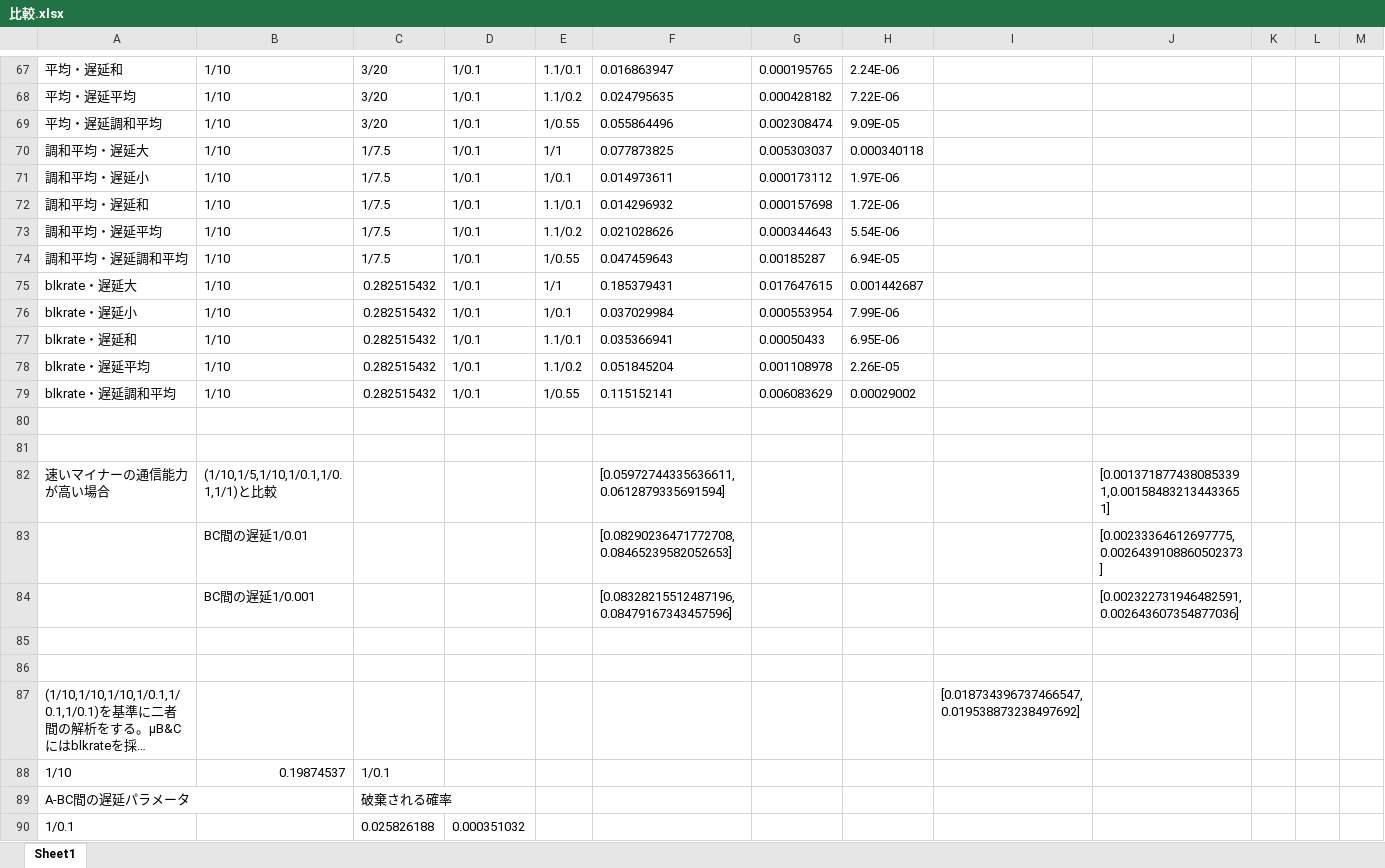
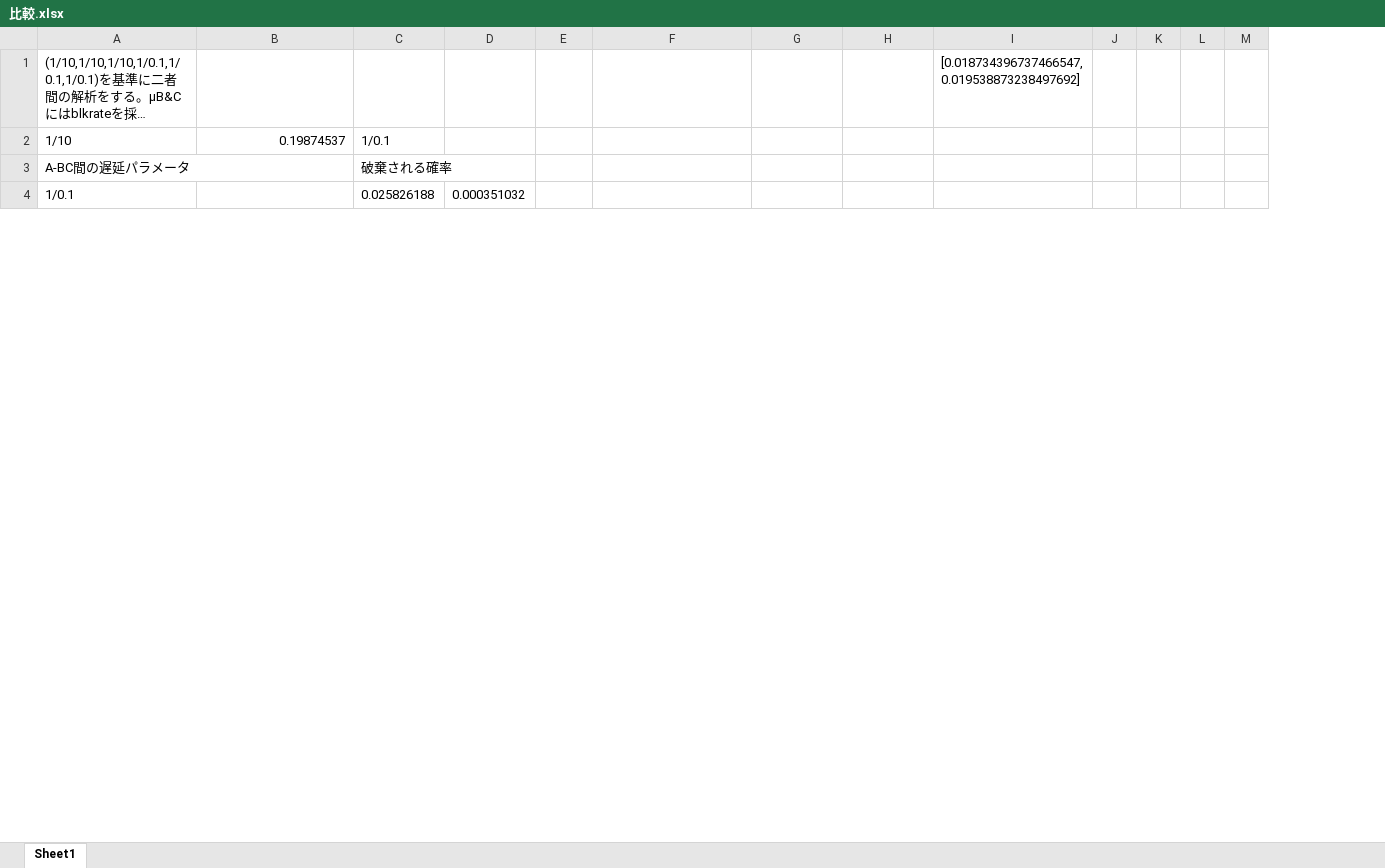
Before and after one commit to tachima/comp_blockchain, an Excel workbook: 比較.xlsx, sheet Sheet1, drawn as a sheet; only a part is shown, gaps mark what is left out; long unchanged cells end in …; values as stored, in another font and other column widths than the file's, no borders; charts and pictures not drawn; removed rows and columns are numbered as before the commit, all else as after; rows hold the shown columns only; the diff covers the shown part only; the diff names each change by its address in the sheet, - before the commit and + after, or states it on an @@ line.

```diff
--- a/比較.xlsx (sheet Sheet1)
+++ b/比較.xlsx (sheet Sheet1)
-column J, empty
+column K, empty
-row 67: 平均・遅延和 | 1/10 | 3/20 | 1/0.1 | 1.1/0.1 | 0.016863947 | 0.000195765 | 2.24E-06
-row 68: 平均・遅延平均 | 1/10 | 3/20 | 1/0.1 | 1.1/0.2 | 0.024795635 | 0.000428182 | 7.22E-06
-row 69: 平均・遅延調和平均 | 1/10 | 3/20 | 1/0.1 | 1/0.55 | 0.055864496 | 0.002308474 | 9.09E-05
-row 70: 調和平均・遅延大 | 1/10 | 1/7.5 | 1/0.1 | 1/1 | 0.077873825 | 0.005303037 | 0.000340118
-row 71: 調和平均・遅延小 | 1/10 | 1/7.5 | 1/0.1 | 1/0.1 | 0.014973611 | 0.000173112 | 1.97E-06
-row 72: 調和平均・遅延和 | 1/10 | 1/7.5 | 1/0.1 | 1.1/0.1 | 0.014296932 | 0.000157698 | 1.72E-06
-row 73: 調和平均・遅延平均 | 1/10 | 1/7.5 | 1/0.1 | 1.1/0.2 | 0.021028626 | 0.000344643 | 5.54E-06
-row 74: 調和平均・遅延調和平均 | 1/10 | 1/7.5 | 1/0.1 | 1/0.55 | 0.047459643 | 0.00185287 | 6.94E-05
-row 75: blkrate・遅延大 | 1/10 | 0.282515432 | 1/0.1 | 1/1 | 0.185379431 | 0.017647615 | 0.001442687
-row 76: blkrate・遅延小 | 1/10 | 0.282515432 | 1/0.1 | 1/0.1 | 0.037029984 | 0.000553954 | 7.99E-06
-row 77: blkrate・遅延和 | 1/10 | 0.282515432 | 1/0.1 | 1.1/0.1 | 0.035366941 | 0.00050433 | 6.95E-06
-row 78: blkrate・遅延平均 | 1/10 | 0.282515432 | 1/0.1 | 1.1/0.2 | 0.051845204 | 0.001108978 | 2.26E-05
-row 79: blkrate・遅延調和平均 | 1/10 | 0.282515432 | 1/0.1 | 1/0.55 | 0.115152141 | 0.006083629 | 0.00029002
-row 80: (empty)
-row 81: (empty)
-row 82: 速いマイナーの通信能力が高い場合 | (1/10,1/5,1/10,1/0.1,1/0.1,1/1)と比較 |  |  |  | [0.05972744335636611,0.0612879335691594] |  |  |  | [0.0013718774380853391,0.001584832134433651]
-row 83:  | BC間の遅延1/0.01 |  |  |  | [0.08290236471772708,0.08465239582052653] |  |  |  | [0.00233364612697775,0.0026439108860502373]
-row 84:  | BC間の遅延1/0.001 |  |  |  | [0.08328215512487196,0.08479167343457596] |  |  |  | [0.002322731946482591,0.002643607354877036]
-row 85: (empty)
-row 86: (empty)
```
Also changed, not shown: 70 added rows, 66 removed rows and 18 hidden or unhidden rows elsewhere in this sheet, formulas that keep their value, hidden cells, charts or pictures, 実行結果.xlsx, 3 other files.
